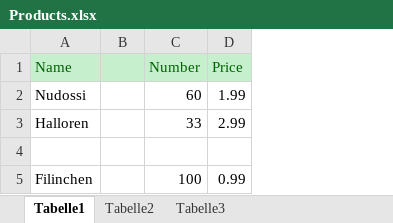
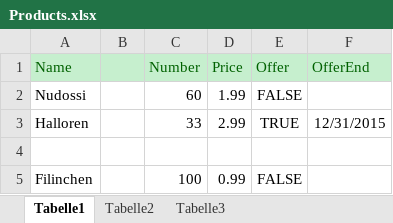
Before and after one commit to mganss/ExcelMapper, an Excel workbook: ExcelMapper.Tests/Products.xlsx, sheet Tabelle1, drawn as a sheet; values as stored, in another font and other column widths than the file's, no borders; the diff names each change by its address in the sheet, - before the commit and + after, or states it on an @@ line.

Commit message:
Fix date handling Add bool and date tests

```diff
--- a/ExcelMapper.Tests/Products.xlsx (sheet Tabelle1)
+++ b/ExcelMapper.Tests/Products.xlsx (sheet Tabelle1)
+column E (Offer), rows 2-5: FALSE | TRUE |  | FALSE
+column F (OfferEnd), row 3: 12/31/2015
```
Also changed, not shown: 2 other files.
